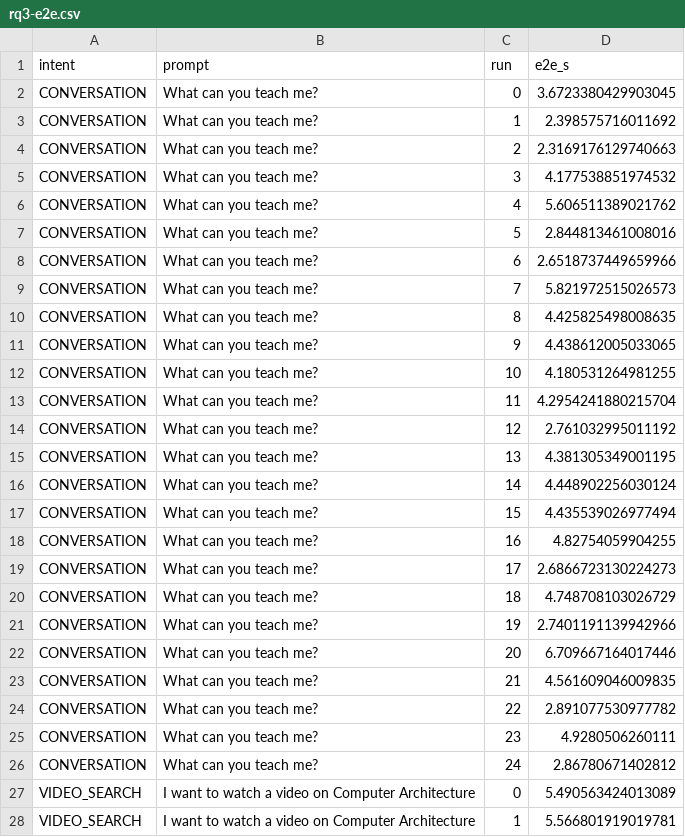
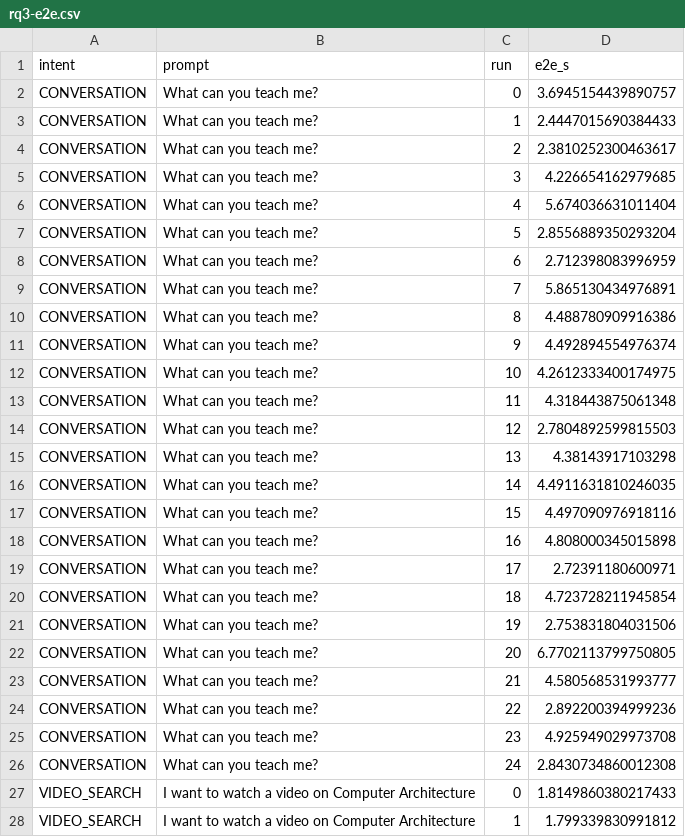
Before and after one commit to DevelSSN/ai-lms, a CSV file: evaluation/rq3-e2e.csv, drawn as a sheet; only a part is shown; the diff covers the shown part only.

```diff
--- a/evaluation/rq3-e2e.csv
+++ b/evaluation/rq3-e2e.csv
@@ -1,28 +1,28 @@
 intent,prompt,run,e2e_s
-CONVERSATION,What can you teach me?,0,3.6723380429903045
-CONVERSATION,What can you teach me?,1,2.398575716011692
-CONVERSATION,What can you teach me?,2,2.3169176129740663
-CONVERSATION,What can you teach me?,3,4.177538851974532
-CONVERSATION,What can you teach me?,4,5.606511389021762
-CONVERSATION,What can you teach me?,5,2.844813461008016
-CONVERSATION,What can you teach me?,6,2.6518737449659966
-CONVERSATION,What can you teach me?,7,5.821972515026573
-CONVERSATION,What can you teach me?,8,4.425825498008635
-CONVERSATION,What can you teach me?,9,4.438612005033065
-CONVERSATION,What can you teach me?,10,4.180531264981255
-CONVERSATION,What can you teach me?,11,4.2954241880215704
-CONVERSATION,What can you teach me?,12,2.761032995011192
-CONVERSATION,What can you teach me?,13,4.381305349001195
-CONVERSATION,What can you teach me?,14,4.448902256030124
-CONVERSATION,What can you teach me?,15,4.435539026977494
-CONVERSATION,What can you teach me?,16,4.82754059904255
-CONVERSATION,What can you teach me?,17,2.6866723130224273
-CONVERSATION,What can you teach me?,18,4.748708103026729
-CONVERSATION,What can you teach me?,19,2.7401191139942966
-CONVERSATION,What can you teach me?,20,6.709667164017446
-CONVERSATION,What can you teach me?,21,4.561609046009835
-CONVERSATION,What can you teach me?,22,2.891077530977782
-CONVERSATION,What can you teach me?,23,4.9280506260111
-CONVERSATION,What can you teach me?,24,2.86780671402812
-VIDEO_SEARCH,I want to watch a video on Computer Architecture,0,5.490563424013089
-VIDEO_SEARCH,I want to watch a video on Computer Architecture,1,5.566801919019781
+CONVERSATION,What can you teach me?,0,3.6945154439890757
+CONVERSATION,What can you teach me?,1,2.4447015690384433
+CONVERSATION,What can you teach me?,2,2.3810252300463617
+CONVERSATION,What can you teach me?,3,4.226654162979685
+CONVERSATION,What can you teach me?,4,5.674036631011404
+CONVERSATION,What can you teach me?,5,2.8556889350293204
+CONVERSATION,What can you teach me?,6,2.712398083996959
+CONVERSATION,What can you teach me?,7,5.865130434976891
+CONVERSATION,What can you teach me?,8,4.488780909916386
+CONVERSATION,What can you teach me?,9,4.492894554976374
+CONVERSATION,What can you teach me?,10,4.2612333400174975
+CONVERSATION,What can you teach me?,11,4.318443875061348
+CONVERSATION,What can you teach me?,12,2.7804892599815503
+CONVERSATION,What can you teach me?,13,4.38143917103298
+CONVERSATION,What can you teach me?,14,4.4911631810246035
+CONVERSATION,What can you teach me?,15,4.497090976918116
+CONVERSATION,What can you teach me?,16,4.808000345015898
+CONVERSATION,What can you teach me?,17,2.72391180600971
+CONVERSATION,What can you teach me?,18,4.723728211945854
+CONVERSATION,What can you teach me?,19,2.753831804031506
+CONVERSATION,What can you teach me?,20,6.7702113799750805
+CONVERSATION,What can you teach me?,21,4.580568531993777
+CONVERSATION,What can you teach me?,22,2.892200394999236
+CONVERSATION,What can you teach me?,23,4.925949029973708
+CONVERSATION,What can you teach me?,24,2.8430734860012308
+VIDEO_SEARCH,I want to watch a video on Computer Architecture,0,1.8149860380217433
+VIDEO_SEARCH,I want to watch a video on Computer Architecture,1,1.799339830991812
```
Also changed, not shown: 98 edited cells elsewhere in this file, evaluation/rq3-throughput-c1.csv, evaluation/rq3-throughput-c2.csv, 9 other files.
